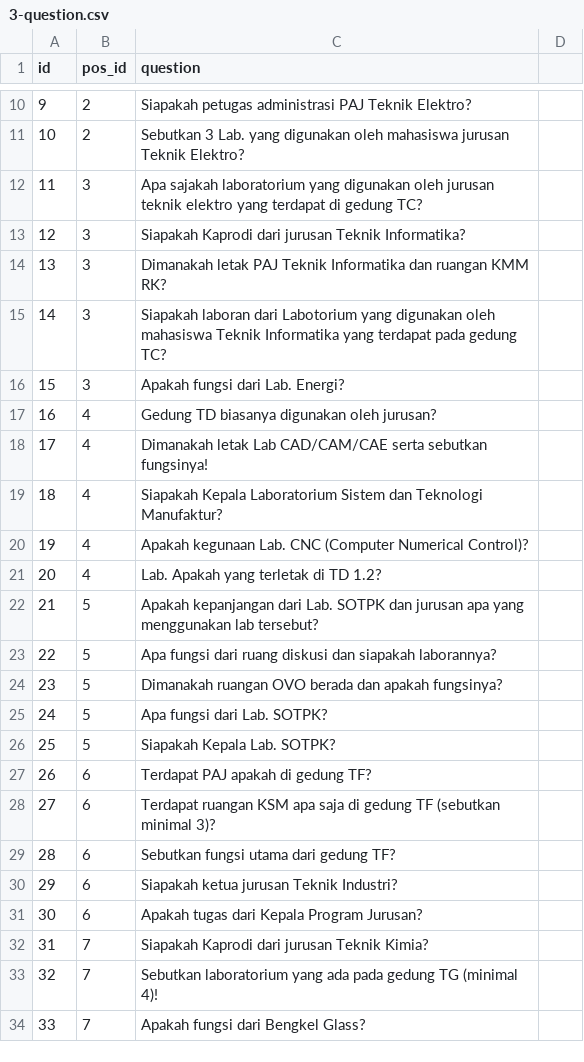
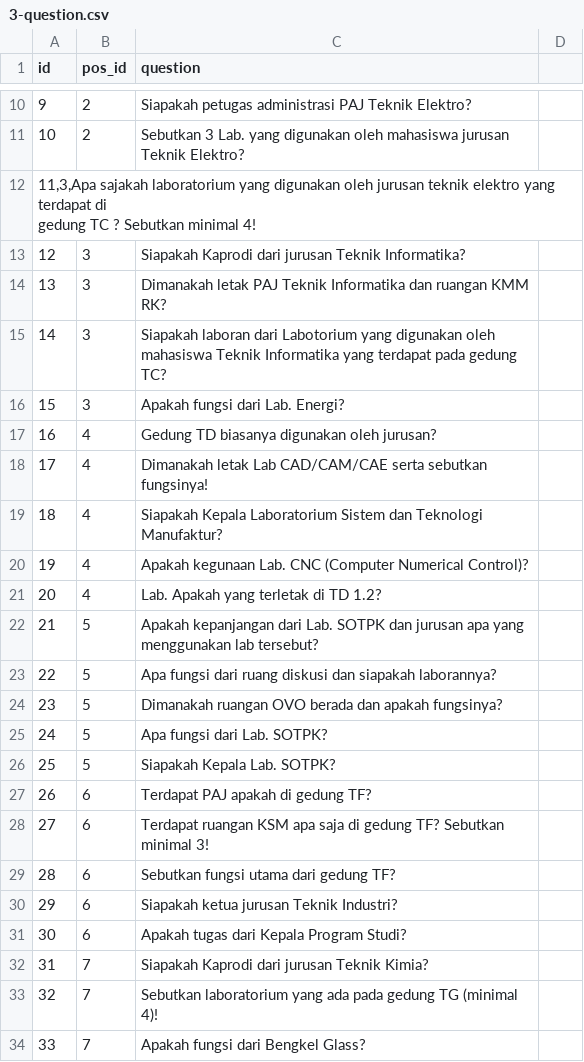
Before and after one commit to ToastedBaguette/Web-Engineering-Tour-MOB-FT-2023, a CSV file: database/data/3-question.csv, drawn as a sheet; only a part is shown, gaps mark what is left out.

Commit message:
Update 3-question.csv

```diff
--- a/database/data/3-question.csv
+++ b/database/data/3-question.csv
@@ -11,3 +11,4 @@ id,pos_id,question
 10,2,Sebutkan 3 Lab. yang digunakan oleh mahasiswa jurusan Teknik Elektro?
-11,3,Apa sajakah laboratorium yang digunakan oleh jurusan teknik elektro yang terdapat di gedung TC?
+"11,3,Apa sajakah laboratorium yang digunakan oleh jurusan teknik elektro yang terdapat di
+gedung TC ? Sebutkan minimal 4!"
 12,3,Siapakah Kaprodi dari jurusan Teknik Informatika?
@@ -27,6 +28,6 @@ id,pos_id,question
 26,6,Terdapat PAJ apakah di gedung TF?
-27,6,Terdapat ruangan KSM apa saja di gedung TF (sebutkan minimal 3)?
+27,6,Terdapat ruangan KSM apa saja di gedung TF? Sebutkan minimal 3!
 28,6,Sebutkan fungsi utama dari gedung TF?
 29,6,Siapakah ketua jurusan Teknik Industri?
-30,6,Apakah tugas dari Kepala Program Jurusan?
+30,6,Apakah tugas dari Kepala Program Studi?
 31,7,Siapakah Kaprodi dari jurusan Teknik Kimia?
```
